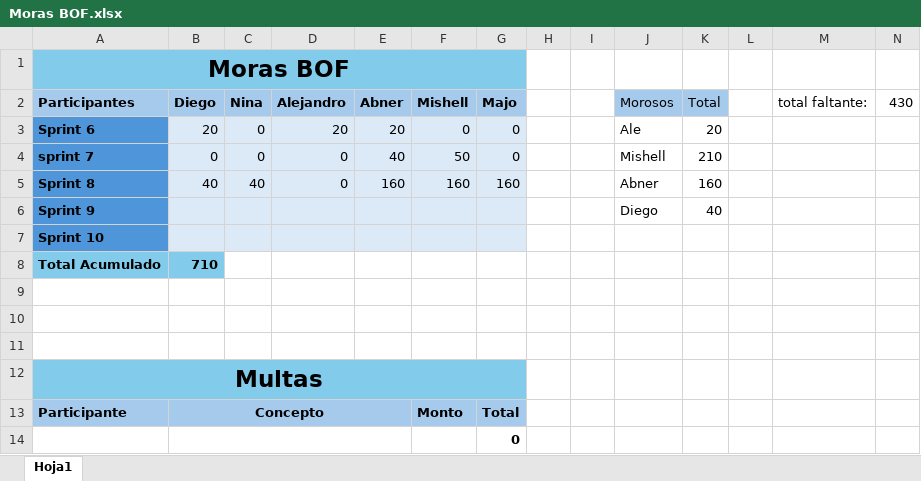
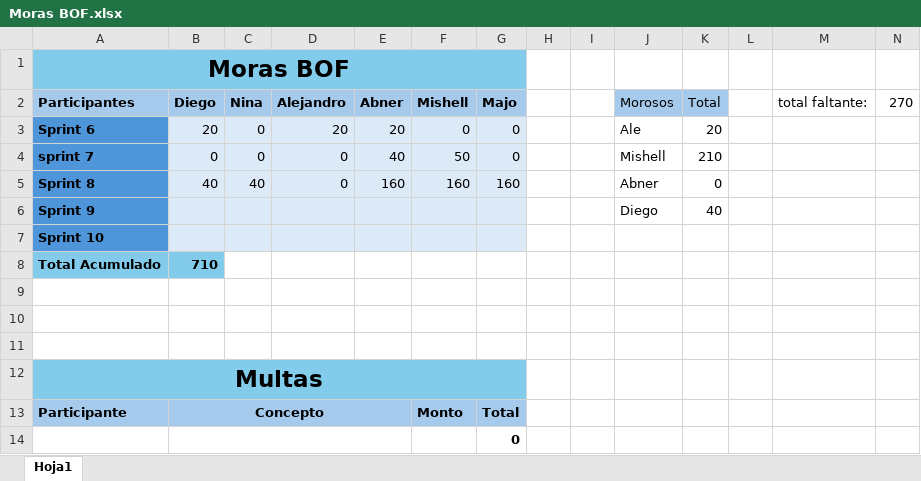
Before and after one commit to Ninaswiftie09/BOF, an Excel workbook: Moras BOF.xlsx, sheet Hoja1, drawn as a sheet; values as stored, in another font and other column widths than the file's, no borders; the diff names each change by its address in the sheet, - before the commit and + after, or states it on an @@ line.

```diff
--- a/Moras BOF.xlsx (sheet Hoja1)
+++ b/Moras BOF.xlsx (sheet Hoja1)
-N2: 430
+N2: 270
-K5 (Total): 160
+K5 (Total): 0
```
Also changed, not shown: 1 other file.
